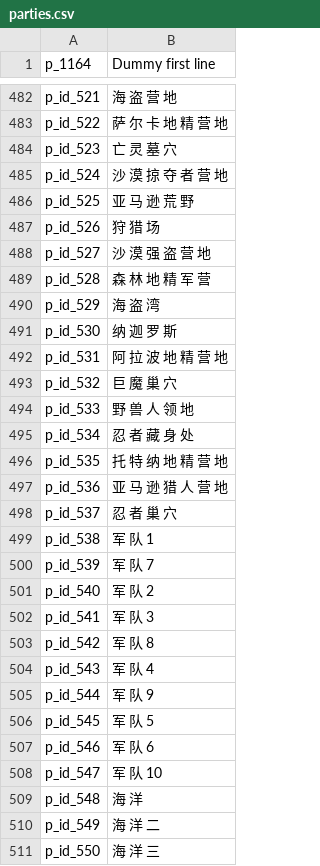
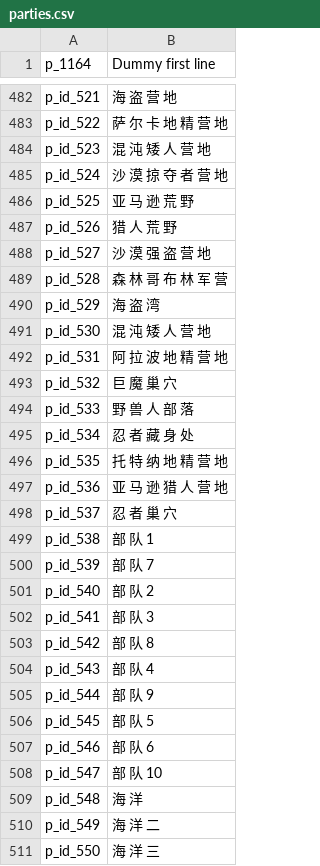
Before and after one commit to cqDiarmuid/diarmuidCNS, a CSV file: parties.csv, drawn as a sheet; only a part is shown, gaps mark what is left out; the diff covers the shown part only.

Commit message:
parties抄南地

```diff
--- a/parties.csv
+++ b/parties.csv
@@ -483,13 +483,13 @@ p_id_521|海 盗 营 地
 p_id_522|萨 尔 卡 地 精 营 地
-p_id_523|亡 灵 墓 穴
+p_id_523|混 沌 矮 人 营 地
 p_id_524|沙 漠 掠 夺 者 营 地
 p_id_525|亚 马 逊 荒 野
-p_id_526|狩 猎 场
+p_id_526|猎 人 荒 野
 p_id_527|沙 漠 强 盗 营 地
-p_id_528|森 林 地 精 军 营
+p_id_528|森 林 哥 布 林 军 营
 p_id_529|海 盗 湾
-p_id_530|纳 迦 罗 斯
+p_id_530|混 沌 矮 人 营 地
 p_id_531|阿 拉 波 地 精 营 地
 p_id_532|巨 魔 巢 穴
-p_id_533|野 兽 人 领 地
+p_id_533|野 兽 人 部 落
 p_id_534|忍 者 藏 身 处
@@ -498,12 +498,12 @@ p_id_536|亚 马 逊 猎 人 营 地
 p_id_537|忍 者 巢 穴
-p_id_538|军 队 1
-p_id_539|军 队 7
-p_id_540|军 队 2
-p_id_541|军 队 3
-p_id_542|军 队 8
-p_id_543|军 队 4
-p_id_544|军 队 9
-p_id_545|军 队 5
-p_id_546|军 队 6
-p_id_547|军 队 10
+p_id_538|部 队 1
+p_id_539|部 队 7
+p_id_540|部 队 2
+p_id_541|部 队 3
+p_id_542|部 队 8
+p_id_543|部 队 4
+p_id_544|部 队 9
+p_id_545|部 队 5
+p_id_546|部 队 6
+p_id_547|部 队 10
 p_id_548|海 洋
```
Also changed, not shown: 15 edited cells elsewhere in this file.
